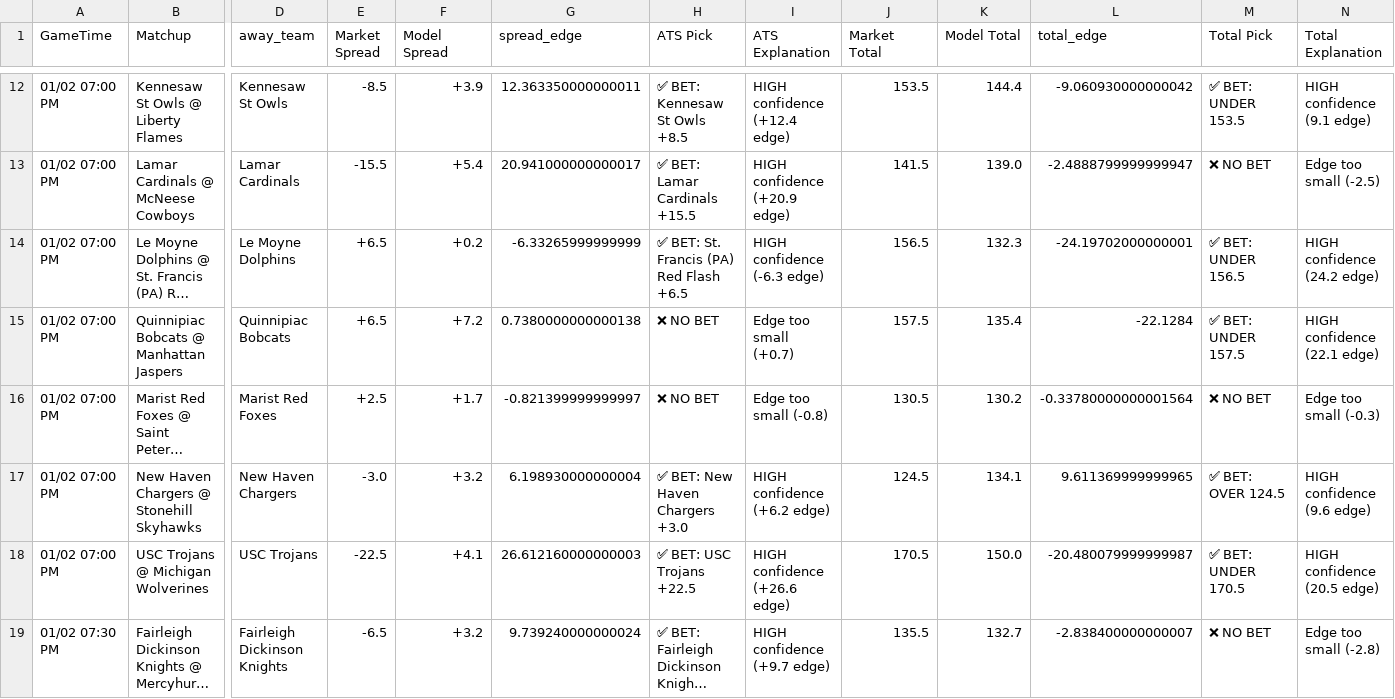
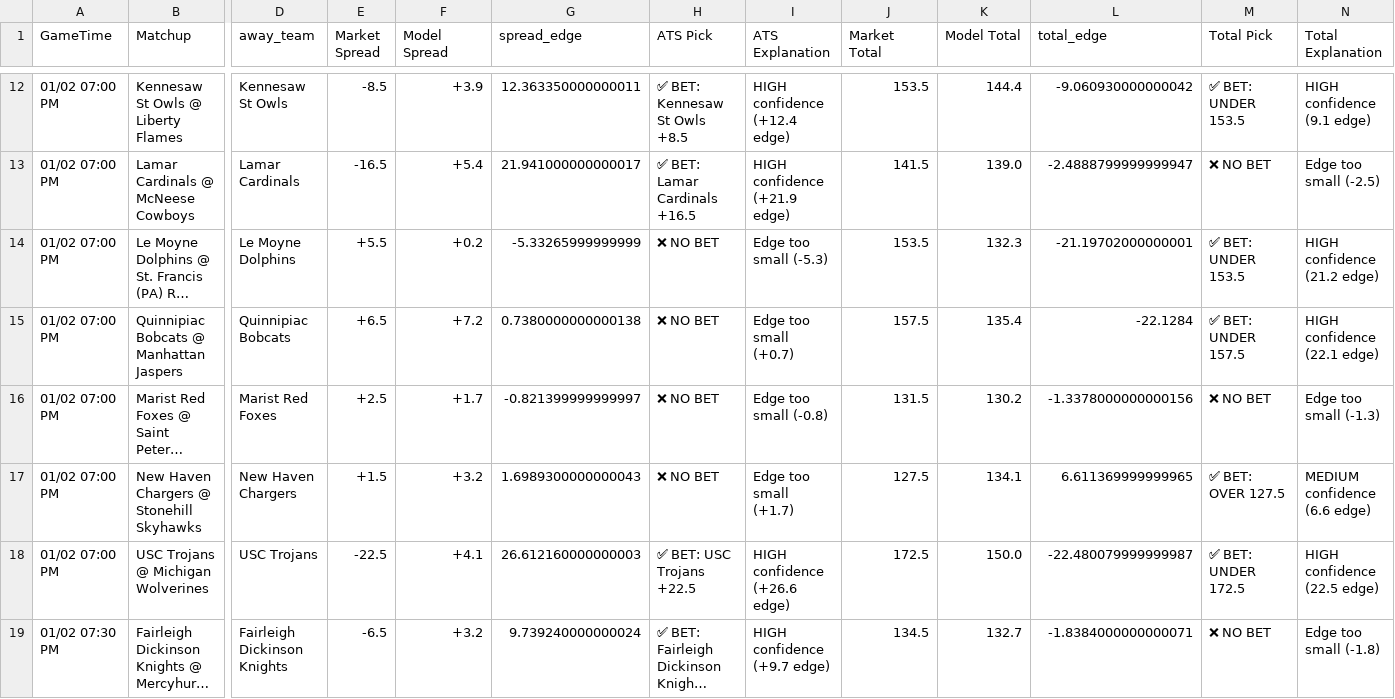
Before and after one commit to BangLetsGetIt/NBA-NCAA-Betting-Models, a CSV file: ncaa/ncaab_model_output.csv, drawn as a sheet; only a part is shown, gaps mark what is left out; long unchanged cells end in …; the diff covers the shown part only; the diff names each change by its address in the sheet, - before the commit and + after, or states it on an @@ line.

```diff
--- a/ncaa/ncaab_model_output.csv
+++ b/ncaa/ncaab_model_output.csv
-E13 (Market Spread): -15.5
+E13 (Market Spread): -16.5
-G13 (spread_edge): 20.941000000000017
+G13 (spread_edge): 21.941000000000017
-H13 (ATS Pick): ✅ BET: Lamar Cardinals +15.5
+H13 (ATS Pick): ✅ BET: Lamar Cardinals +16.5
-I13 (ATS Explanation): HIGH confidence (+20.9 edge)
+I13 (ATS Explanation): HIGH confidence (+21.9 edge)
-E14 (Market Spread): +6.5
+E14 (Market Spread): +5.5
-G14 (spread_edge): -6.33265999999999
+G14 (spread_edge): -5.33265999999999
-H14 (ATS Pick): ✅ BET: St. Francis (PA) Red Flash +6.5
+H14 (ATS Pick): ❌ NO BET
-I14 (ATS Explanation): HIGH confidence (-6.3 edge)
+I14 (ATS Explanation): Edge too small (-5.3)
-J14 (Market Total): 156.5
+J14 (Market Total): 153.5
-L14 (total_edge): -24.19702000000001
+L14 (total_edge): -21.19702000000001
-M14 (Total Pick): ✅ BET: UNDER 156.5
+M14 (Total Pick): ✅ BET: UNDER 153.5
-N14 (Total Explanation): HIGH confidence (24.2 edge)
+N14 (Total Explanation): HIGH confidence (21.2 edge)
-J16 (Market Total): 130.5
+J16 (Market Total): 131.5
-L16 (total_edge): -0.33780000000001564
+L16 (total_edge): -1.3378000000000156
-N16 (Total Explanation): Edge too small (-0.3)
+N16 (Total Explanation): Edge too small (-1.3)
-E17 (Market Spread): -3.0
+E17 (Market Spread): +1.5
-G17 (spread_edge): 6.198930000000004
+G17 (spread_edge): 1.6989300000000043
-H17 (ATS Pick): ✅ BET: New Haven Chargers +3.0
+H17 (ATS Pick): ❌ NO BET
-I17 (ATS Explanation): HIGH confidence (+6.2 edge)
+I17 (ATS Explanation): Edge too small (+1.7)
-J17 (Market Total): 124.5
+J17 (Market Total): 127.5
-L17 (total_edge): 9.611369999999965
+L17 (total_edge): 6.611369999999965
-M17 (Total Pick): ✅ BET: OVER 124.5
+M17 (Total Pick): ✅ BET: OVER 127.5
-N17 (Total Explanation): HIGH confidence (9.6 edge)
+N17 (Total Explanation): MEDIUM confidence (6.6 edge)
-J18 (Market Total): 170.5
+J18 (Market Total): 172.5
-L18 (total_edge): -20.480079999999987
+L18 (total_edge): -22.480079999999987
-M18 (Total Pick): ✅ BET: UNDER 170.5
+M18 (Total Pick): ✅ BET: UNDER 172.5
-N18 (Total Explanation): HIGH confidence (20.5 edge)
+N18 (Total Explanation): HIGH confidence (22.5 edge)
-J19 (Market Total): 135.5
+J19 (Market Total): 134.5
-L19 (total_edge): -2.838400000000007
+L19 (total_edge): -1.8384000000000071
-N19 (Total Explanation): Edge too small (-2.8)
+N19 (Total Explanation): Edge too small (-1.8)
```
Also changed, not shown: 75 edited cells elsewhere in this file, 3 other files.
